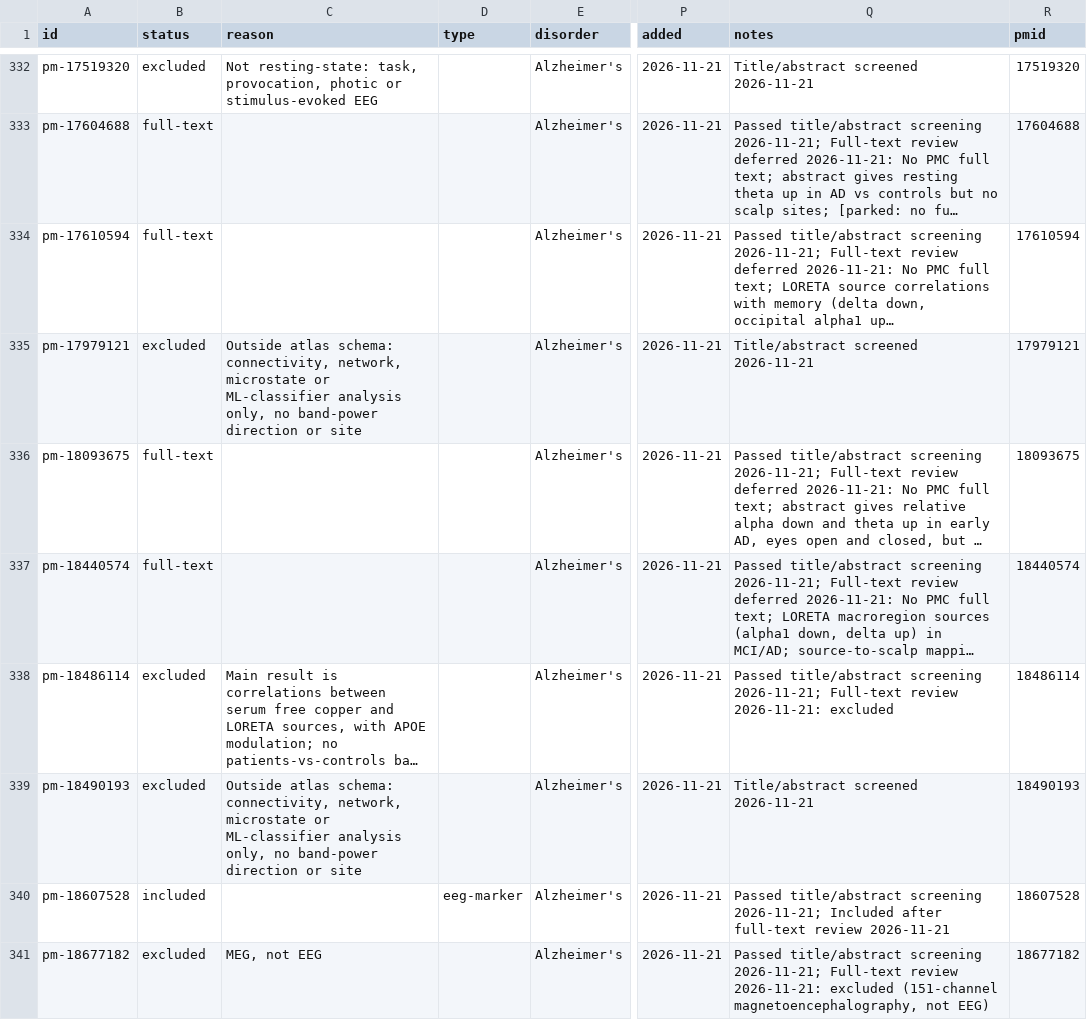
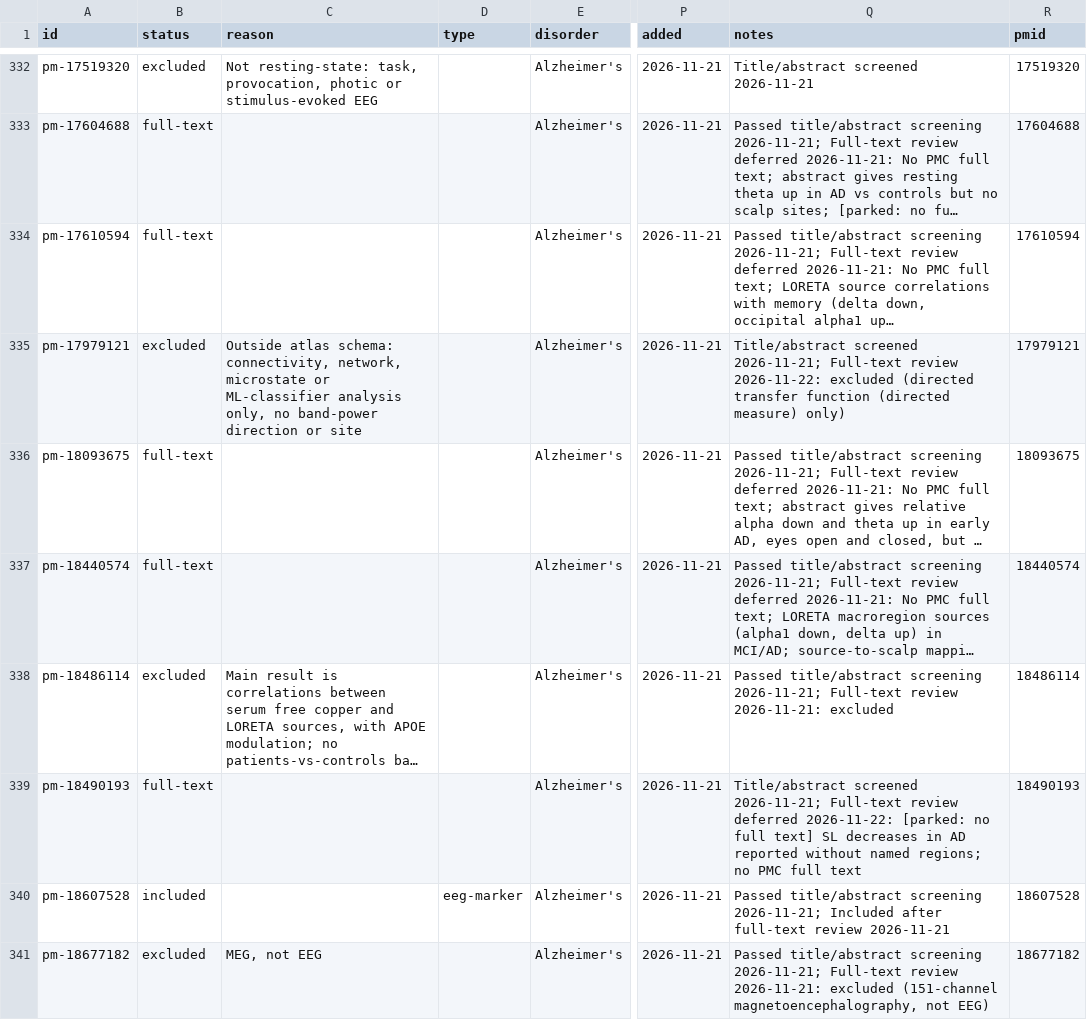
Before and after one commit to farrokh143/eeg-disorder-atlas, a CSV file: data/research-log.csv, drawn as a sheet; only a part is shown, gaps mark what is left out; long unchanged cells end in …; the diff covers the shown part only; the diff names each change by its address in the sheet, - before the commit and + after, or states it on an @@ line.

```diff
--- a/data/research-log.csv
+++ b/data/research-log.csv
-Q335 (notes): Title/abstract screened 2026-11-21
+Q335 (notes): Title/abstract screened 2026-11-21; Full-text review 2026-11-22: excluded (directed transfer function (directed measure) only)
-B339 (status): excluded
+B339 (status): full-text
-C339 (reason): Outside atlas schema: connectivity, network, microstate or ML-classifier analysis only, no band-power direction or site
+C339 (reason): (empty)
-Q339 (notes): Title/abstract screened 2026-11-21
+Q339 (notes): Title/abstract screened 2026-11-21; Full-text review deferred 2026-11-22: [parked: no full text] SL decreases in AD reported without named regions; no PMC full text
```
Also changed, not shown: 19 edited cells elsewhere in this file, 2 other files.
